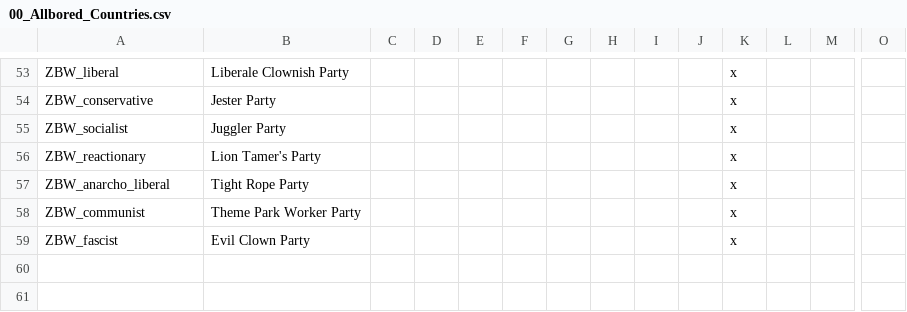
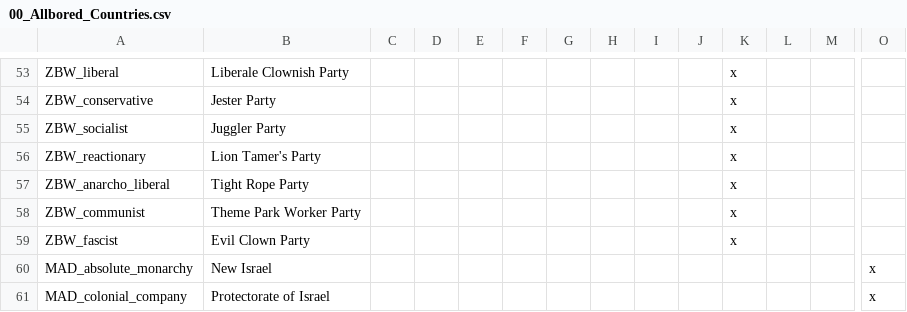
Before and after one commit to LukeZurg22/Pilgrimage-of-Prophecy, a CSV file: localisation/00_Allbored_Countries.csv, drawn as a sheet; only a part is shown, gaps mark what is left out; rows hold the shown columns only; the diff names each change by its address in the sheet, - before the commit and + after, or states it on an @@ line.

```diff
--- a/localisation/00_Allbored_Countries.csv
+++ b/localisation/00_Allbored_Countries.csv
+row 60: MAD_absolute_monarchy | New Israel |  |  |  |  |  |  |  |  |  |  |  | x
+row 61: MAD_colonial_company | Protectorate of Israel |  |  |  |  |  |  |  |  |  |  |  | x
```
Also changed, not shown: localisation/00_Allbored_Cultures.csv, localisation/FlavoursModNewCountries.csv, 7 other files.
